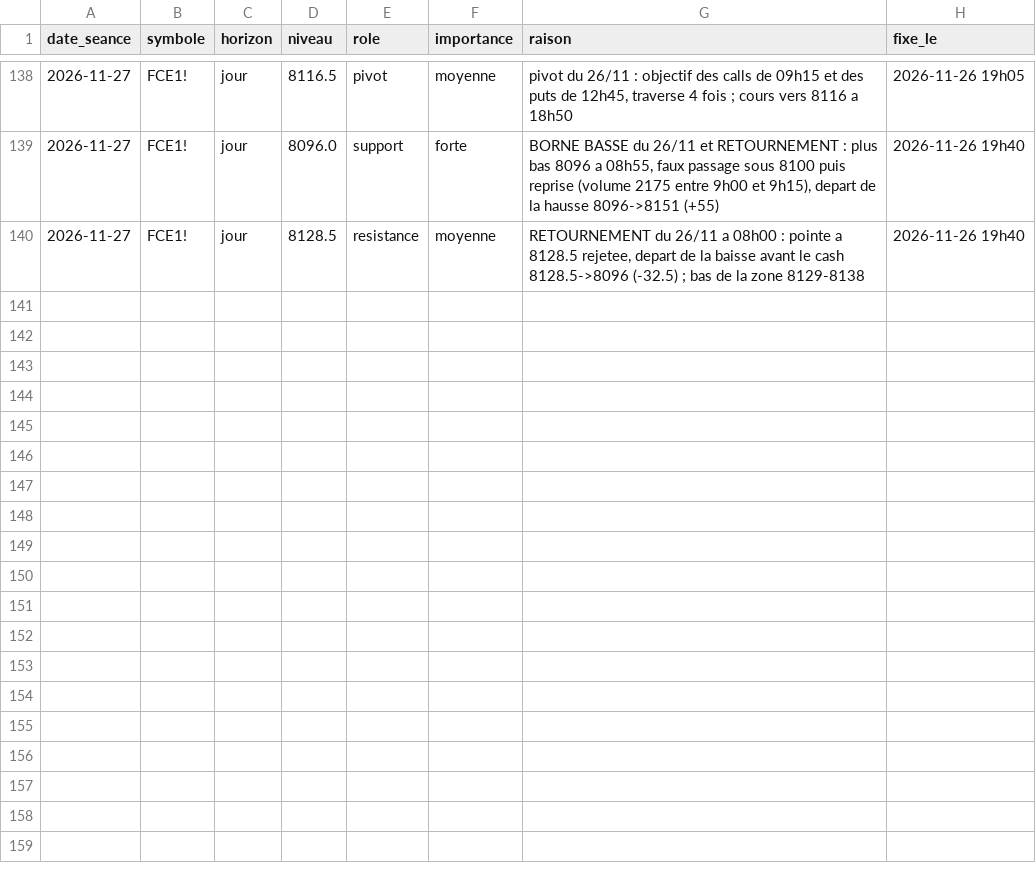
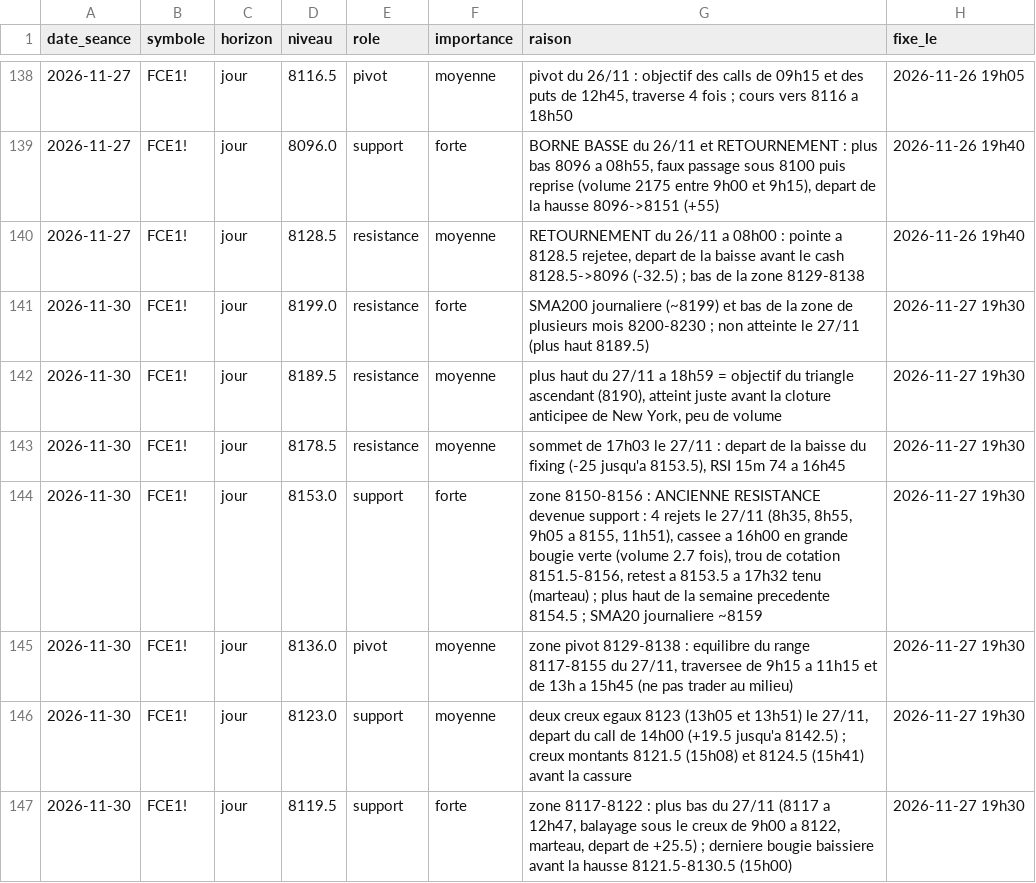
Before and after one commit to loljack01/AutoTrader, a CSV file: data/niveaux_cles.csv, drawn as a sheet; only a part is shown, gaps mark what is left out; the diff names each change by its address in the sheet, - before the commit and + after, or states it on an @@ line.

```diff
--- a/data/niveaux_cles.csv
+++ b/data/niveaux_cles.csv
+row 141: 2026-11-30 | FCE1! | jour | 8199.0 | resistance | forte | SMA200 journaliere (~8199) et bas de la zone de plusieurs mois 8200-8230 ; non atteinte le 27/11 (plus haut 8189.5) | 2026-11-27 19h30
+row 142: 2026-11-30 | FCE1! | jour | 8189.5 | resistance | moyenne | plus haut du 27/11 a 18h59 = objectif du triangle ascendant (8190), atteint juste avant la cloture anticipee de New York, peu de volume | 2026-11-27 19h30
+row 143: 2026-11-30 | FCE1! | jour | 8178.5 | resistance | moyenne | sommet de 17h03 le 27/11 : depart de la baisse du fixing (-25 jusqu'a 8153.5), RSI 15m 74 a 16h45 | 2026-11-27 19h30
+row 144: 2026-11-30 | FCE1! | jour | 8153.0 | support | forte | zone 8150-8156 : ANCIENNE RESISTANCE devenue support : 4 rejets le 27/11 (8h35, 8h55, 9h05 a 8155, 11h51), cassee a 16h00 en grande bougie verte (volume 2.7 fois), trou de cotation 8151.5-8156, retest a 8153.5 a 17h32 tenu (marteau) ; plus haut de la semaine precedente 8154.5 ; SMA20 journaliere ~8159 | 2026-11-27 19h30
+row 145: 2026-11-30 | FCE1! | jour | 8136.0 | pivot | moyenne | zone pivot 8129-8138 : equilibre du range 8117-8155 du 27/11, traversee de 9h15 a 11h15 et de 13h a 15h45 (ne pas trader au milieu) | 2026-11-27 19h30
+row 146: 2026-11-30 | FCE1! | jour | 8123.0 | support | moyenne | deux creux egaux 8123 (13h05 et 13h51) le 27/11, depart du call de 14h00 (+19.5 jusqu'a 8142.5) ; creux montants 8121.5 (15h08) et 8124.5 (15h41) avant la cassure | 2026-11-27 19h30
+row 147: 2026-11-30 | FCE1! | jour | 8119.5 | support | forte | zone 8117-8122 : plus bas du 27/11 (8117 a 12h47, balayage sous le creux de 9h00 a 8122, marteau, depart de +25.5) ; derniere bougie baissiere avant la hausse 8121.5-8130.5 (15h00) | 2026-11-27 19h30
```
Also changed, not shown: 4 other files.
